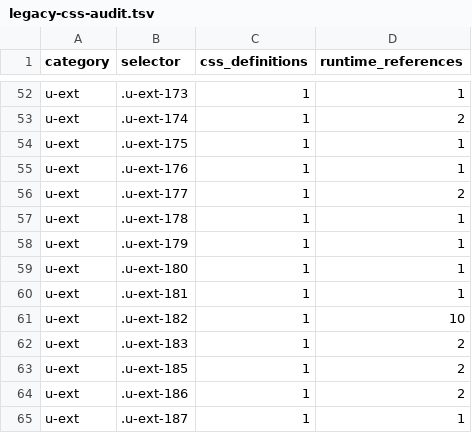
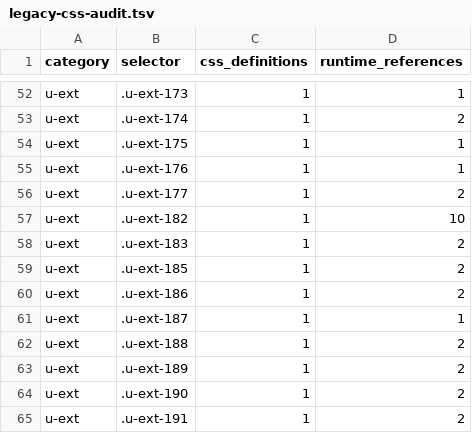
Before and after one commit to sc-hub-nyd/coach-mgr, a TSV file: reports/legacy-css-audit.tsv, drawn as a sheet; only a part is shown, gaps mark what is left out; the shorter side is filled out with more unchanged rows.

```diff
--- a/reports/legacy-css-audit.tsv
+++ b/reports/legacy-css-audit.tsv
@@ -56,6 +56,2 @@ u-ext	.u-ext-176	1	1
 u-ext	.u-ext-177	1	2
-u-ext	.u-ext-178	1	1
-u-ext	.u-ext-179	1	1
-u-ext	.u-ext-180	1	1
-u-ext	.u-ext-181	1	1
 u-ext	.u-ext-182	1	10
```
Also changed, not shown: reports/u-ext-usage-by-file.tsv, 7 other files.
